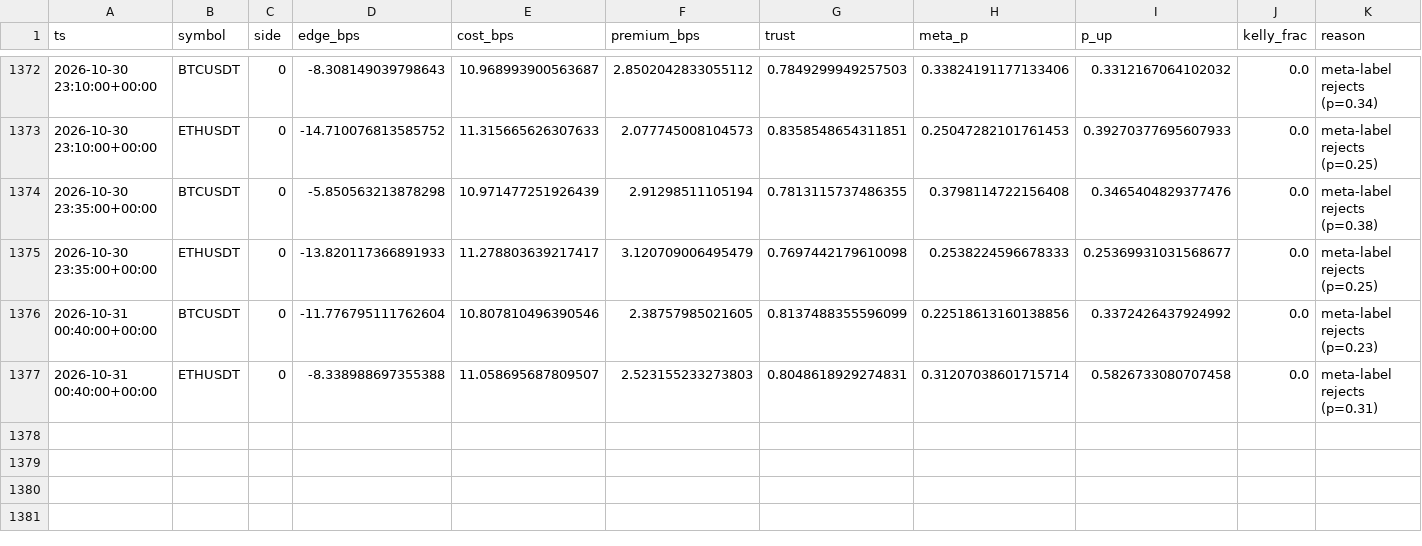
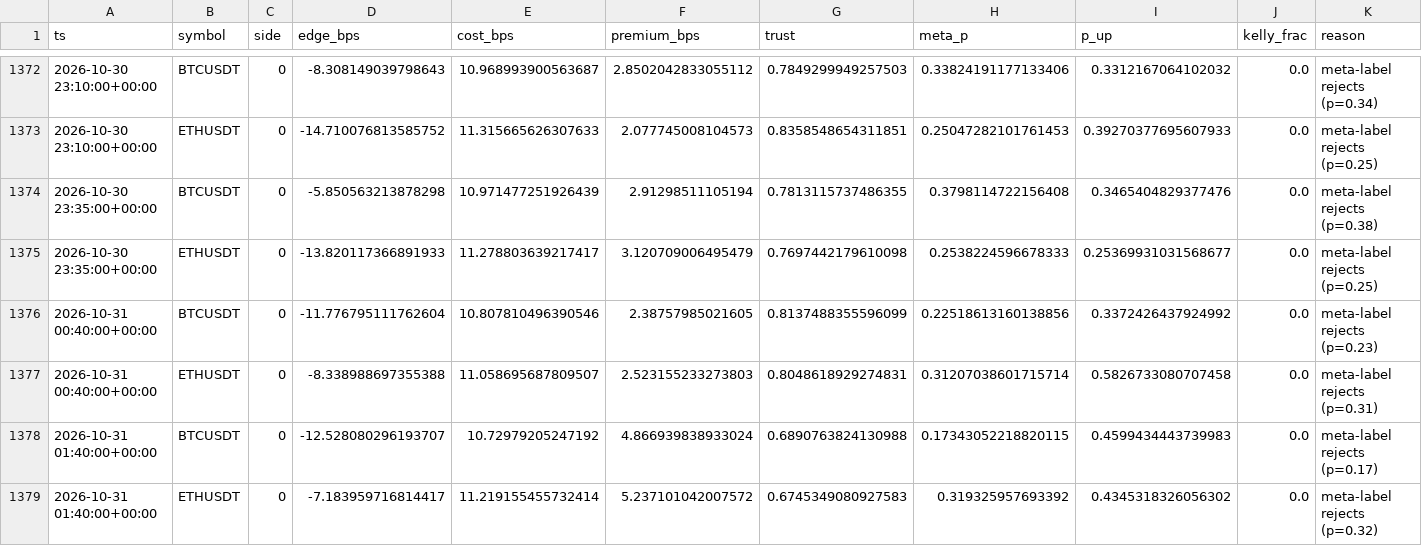
Before and after one commit to ljmacdonald/mempool-omega, a CSV file: state/ledger/signals_2026-10.csv, drawn as a sheet; only a part is shown, gaps mark what is left out; rows hold the shown columns only; the diff names each change by its address in the sheet, - before the commit and + after, or states it on an @@ line.

```diff
--- a/state/ledger/signals_2026-10.csv
+++ b/state/ledger/signals_2026-10.csv
+row 1378: 2026-10-31 01:40:00+00:00 | BTCUSDT | 0 | -12.528080296193707 | 10.72979205247192 | 4.866939838933024 | 0.6890763824130988 | 0.17343052218820115 | 0.4599434443739983 | 0.0 | meta-label rejects (p=0.17)
+row 1379: 2026-10-31 01:40:00+00:00 | ETHUSDT | 0 | -7.183959716814417 | 11.219155455732414 | 5.237101042007572 | 0.6745349080927583 | 0.319325957693392 | 0.4345318326056302 | 0.0 | meta-label rejects (p=0.32)
```
Also changed, not shown: state/ledger/equity_2026-10.csv, state/suggestions/challenge_small/equity.csv, 25 other files.
